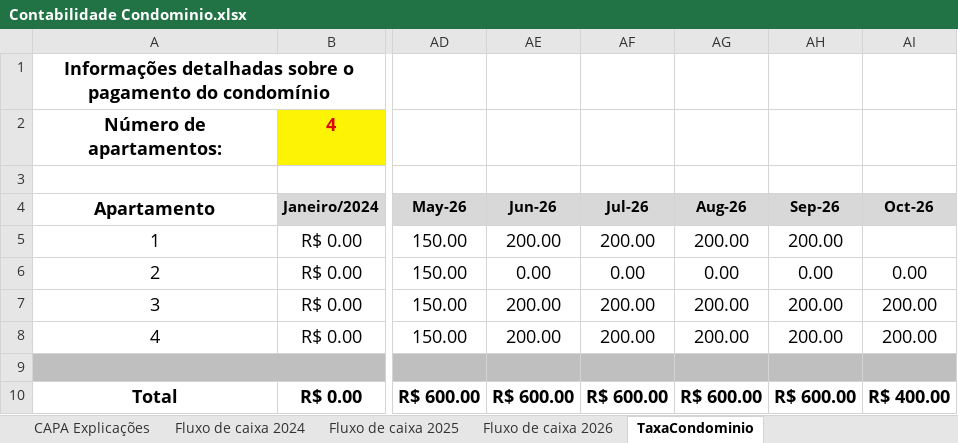
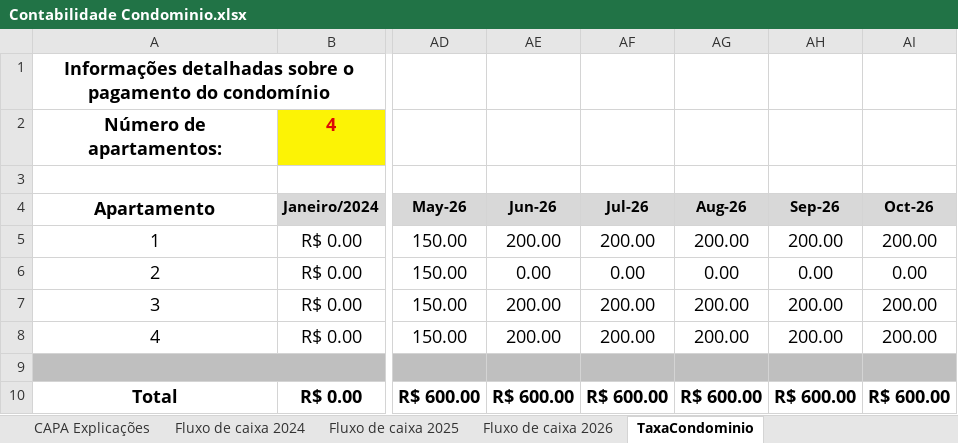
Before and after one commit to dvdspo01/dashboard-condominio-flona117, an Excel workbook: planilhas/Contabilidade Condominio.xlsx, sheet TaxaCondominio, drawn as a sheet; only a part is shown, gaps mark what is left out; values as stored, in another font and other column widths than the file's, no borders; the diff names each change by its address in the sheet, - before the commit and + after, or states it on an @@ line.

```diff
--- a/planilhas/Contabilidade Condominio.xlsx (sheet TaxaCondominio)
+++ b/planilhas/Contabilidade Condominio.xlsx (sheet TaxaCondominio)
-AI5 (Oct-26): (empty)
+AI5 (Oct-26): 200.00
-AI10 (Oct-26): R$ 400.00
+AI10 (Oct-26): R$ 600.00
```
Also changed, not shown: sheet Fluxo de caixa 2026.
